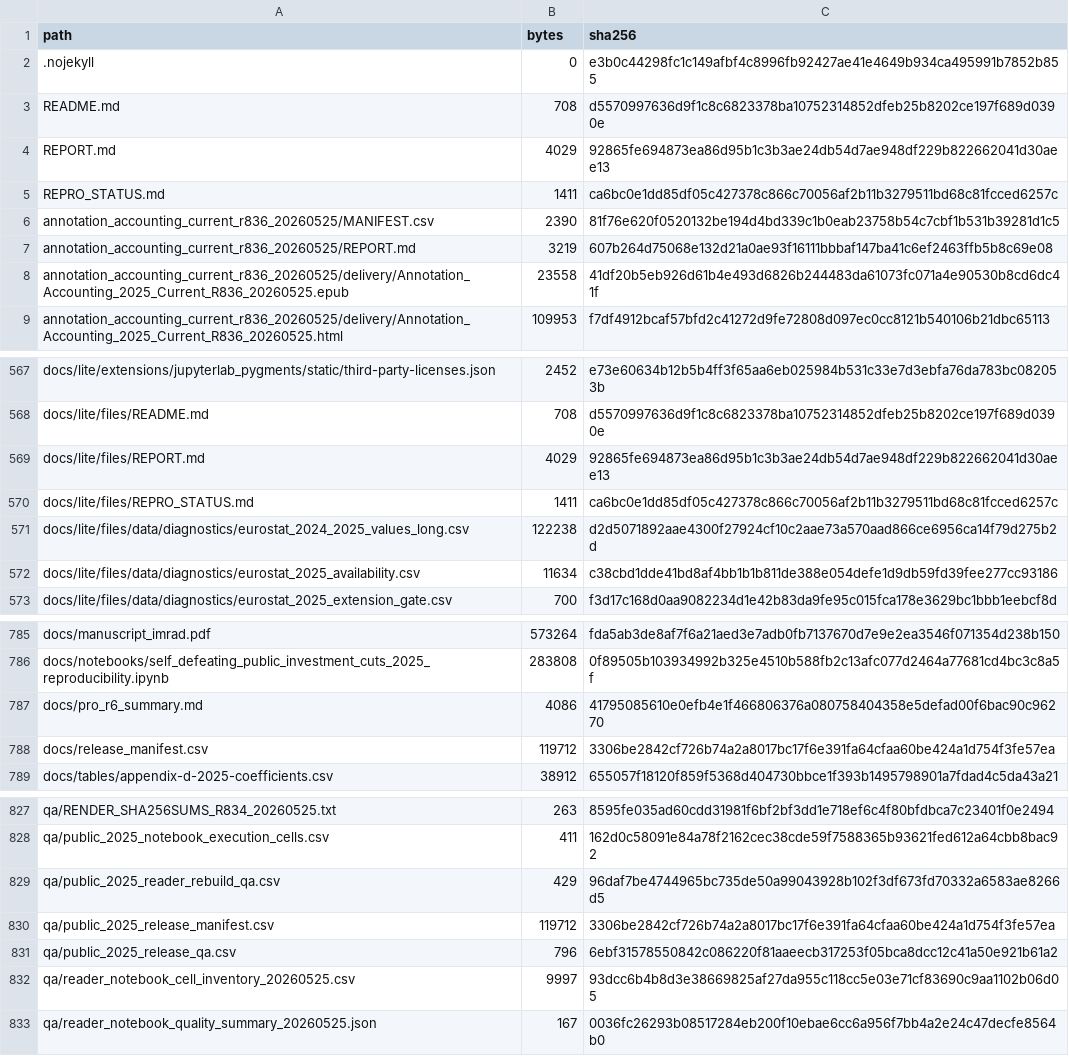
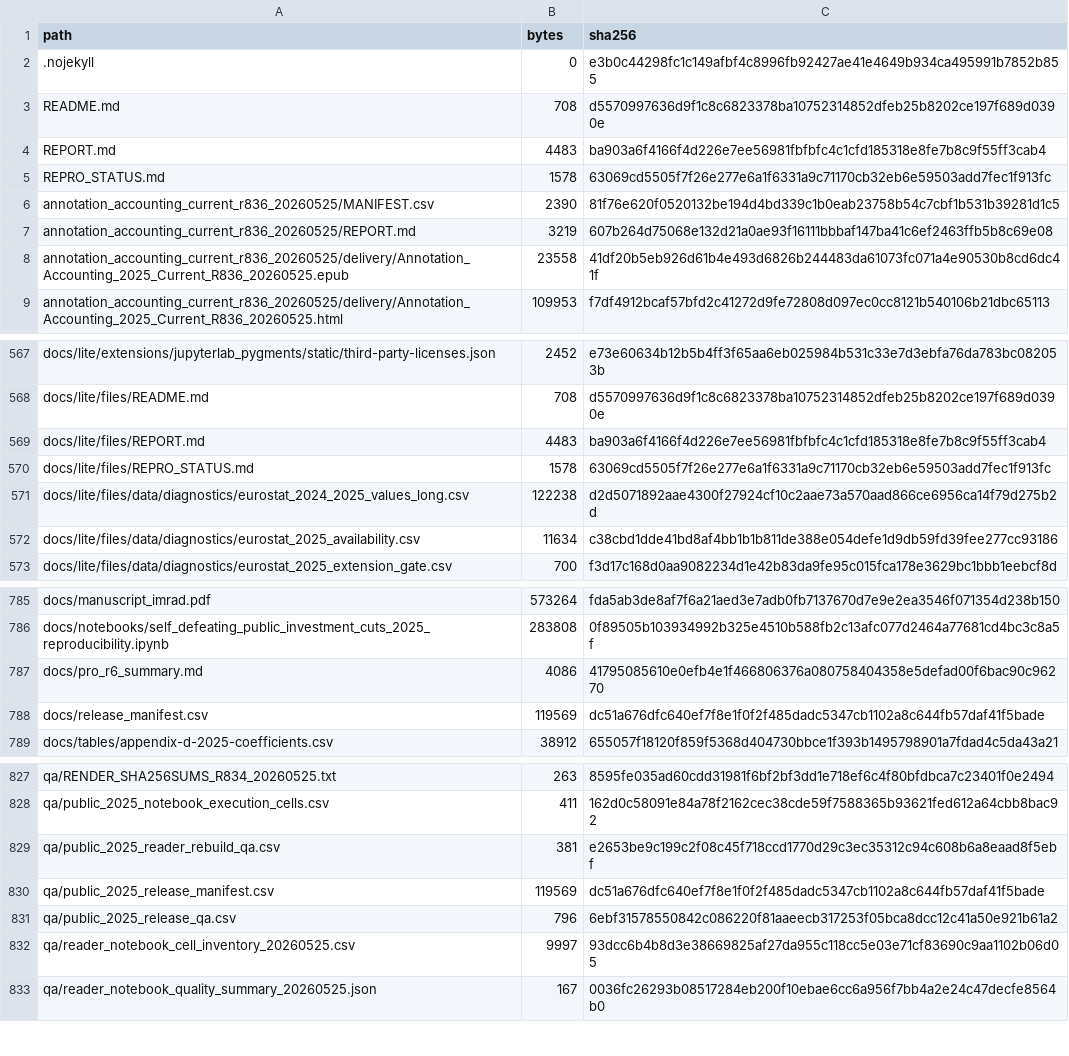
Before and after one commit to dkacz/self-defeating-public-investment-cuts-2025-repro-20260525, a CSV file: docs/release_manifest.csv, drawn as a sheet; only a part is shown, gaps mark what is left out.

```diff
--- a/docs/release_manifest.csv
+++ b/docs/release_manifest.csv
@@ -3,4 +3,4 @@ path,bytes,sha256
 README.md,708,d5570997636d9f1c8c6823378ba10752314852dfeb25b8202ce197f689d0390e
-REPORT.md,4029,92865fe694873ea86d95b1c3b3ae24db54d7ae948df229b822662041d30aee13
-REPRO_STATUS.md,1411,ca6bc0e1dd85df05c427378c866c70056af2b11b3279511bd68c81fcced6257c
+REPORT.md,4483,ba903a6f4166f4d226e7ee56981fbfbfc4c1cfd185318e8fe7b8c9f55ff3cab4
+REPRO_STATUS.md,1578,63069cd5505f7f26e277e6a1f6331a9c71170cb32eb6e59503add7fec1f913fc
 annotation_accounting_current_r836_20260525/MANIFEST.csv,2390,81f76e620f0520132be194d4bd339c1b0eab23758b54c7cbf1b531b39281d1c5
@@ -568,4 +568,4 @@ docs/lite/extensions/jupyterlab_pygments/static/third-party-licenses.json,2452,e
 docs/lite/files/README.md,708,d5570997636d9f1c8c6823378ba10752314852dfeb25b8202ce197f689d0390e
-docs/lite/files/REPORT.md,4029,92865fe694873ea86d95b1c3b3ae24db54d7ae948df229b822662041d30aee13
-docs/lite/files/REPRO_STATUS.md,1411,ca6bc0e1dd85df05c427378c866c70056af2b11b3279511bd68c81fcced6257c
+docs/lite/files/REPORT.md,4483,ba903a6f4166f4d226e7ee56981fbfbfc4c1cfd185318e8fe7b8c9f55ff3cab4
+docs/lite/files/REPRO_STATUS.md,1578,63069cd5505f7f26e277e6a1f6331a9c71170cb32eb6e59503add7fec1f913fc
 docs/lite/files/data/diagnostics/eurostat_2024_2025_values_long.csv,122238,d2d5071892aae4300f27924cf10c2aae73a570aad866ce6956ca14f79d275b2d
@@ -787,3 +787,3 @@ docs/notebooks/self_defeating_public_investment_cuts_2025_reproducibility.ipynb,
 docs/pro_r6_summary.md,4086,41795085610e0efb4e1f466806376a080758404358e5defad00f6bac90c96270
-docs/release_manifest.csv,119712,3306be2842cf726b74a2a8017bc17f6e391fa64cfaa60be424a1d754f3fe57ea
+docs/release_manifest.csv,119569,dc51a676dfc640ef7f8e1f0f2f485dadc5347cb1102a8c644fb57daf41f5bade
 docs/tables/appendix-d-2025-coefficients.csv,38912,655057f18120f859f5368d404730bbce1f393b1495798901a7fdad4c5da43a21
@@ -828,4 +828,4 @@ qa/RENDER_SHA256SUMS_R834_20260525.txt,263,8595fe035ad60cdd31981f6bf2bf3dd1e718e
 qa/public_2025_notebook_execution_cells.csv,411,162d0c58091e84a78f2162cec38cde59f7588365b93621fed612a64cbb8bac92
-qa/public_2025_reader_rebuild_qa.csv,429,96daf7be4744965bc735de50a99043928b102f3df673fd70332a6583ae8266d5
-qa/public_2025_release_manifest.csv,119712,3306be2842cf726b74a2a8017bc17f6e391fa64cfaa60be424a1d754f3fe57ea
+qa/public_2025_reader_rebuild_qa.csv,381,e2653be9c199c2f08c45f718ccd1770d29c3ec35312c94c608b6a8eaad8f5ebf
+qa/public_2025_release_manifest.csv,119569,dc51a676dfc640ef7f8e1f0f2f485dadc5347cb1102a8c644fb57daf41f5bade
 qa/public_2025_release_qa.csv,796,6ebf31578550842c086220f81aaeecb317253f05bca8dcc12c41a50e921b61a2
```
Also changed, not shown: qa/public_2025_release_manifest.csv, 6 other files.
